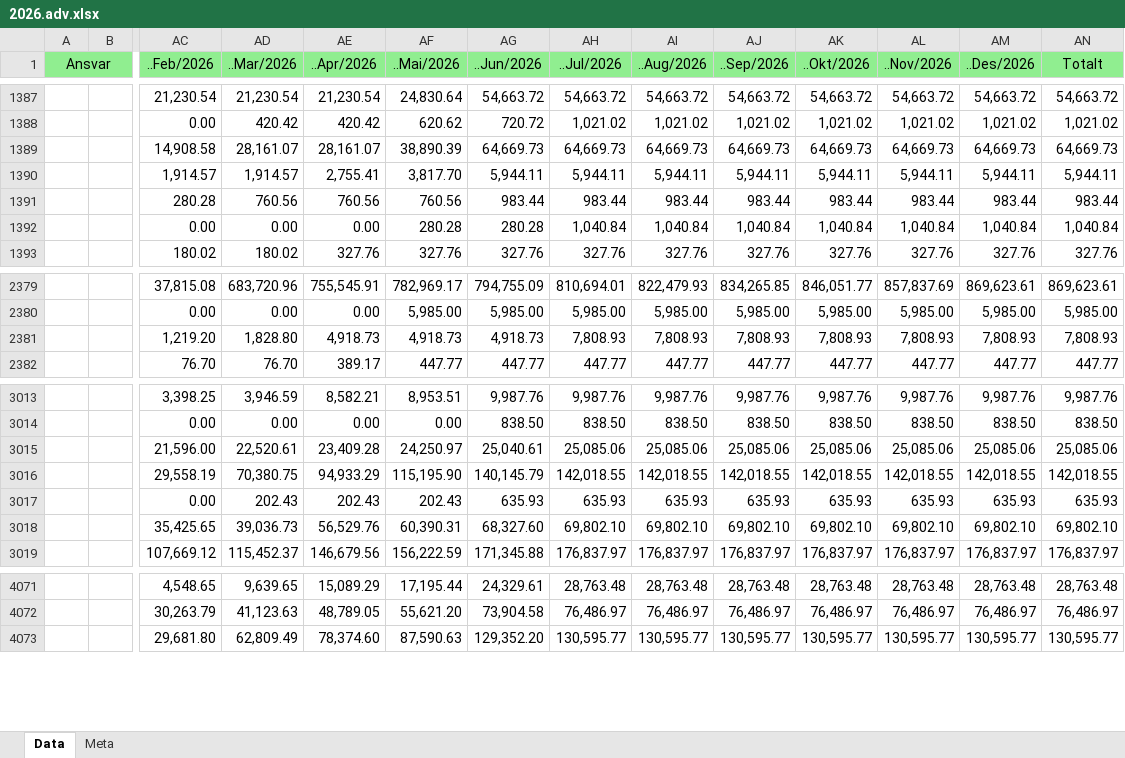
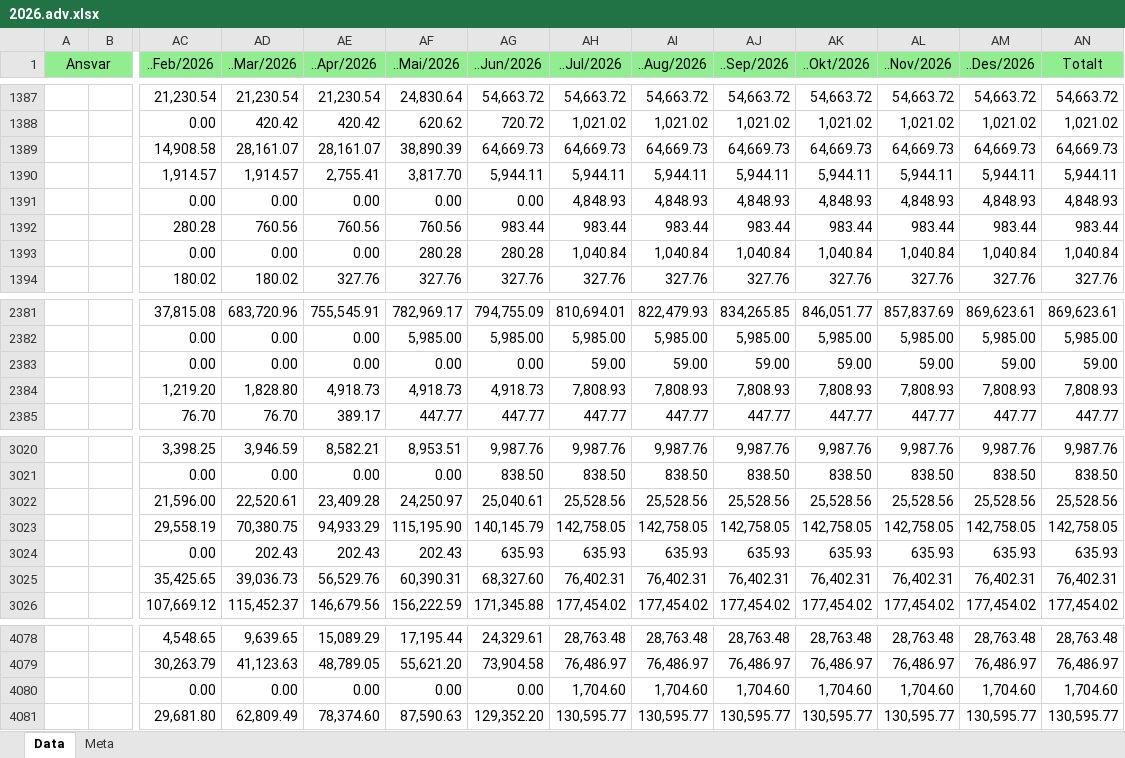
Before and after one commit to LarsAtRandaberg/plan, an Excel workbook: data-hop/regnskap/2026.adv.xlsx, sheet Data, drawn as a sheet; only a part is shown, gaps mark what is left out; values as stored, in another font and other column widths than the file's, no borders; addresses are those after the commit; rows hold the shown columns only; the diff covers the shown part only; the diff names each change by its address in the sheet, - before the commit and + after, or states it on an @@ line.

```diff
--- a/data-hop/regnskap/2026.adv.xlsx (sheet Data)
+++ b/data-hop/regnskap/2026.adv.xlsx (sheet Data)
+row 1391:  |  | 0.00 | 0.00 | 0.00 | 0.00 | 0.00 | 4,848.93 | 4,848.93 | 4,848.93 | 4,848.93 | 4,848.93 | 4,848.93 | 4,848.93
+row 2383:  |  | 0.00 | 0.00 | 0.00 | 0.00 | 0.00 | 59.00 | 59.00 | 59.00 | 59.00 | 59.00 | 59.00 | 59.00
-AH3022 (..Jul/2026): 25,085.06
+AH3022 (..Jul/2026): 25,528.56
-AI3022 (..Aug/2026): 25,085.06
+AI3022 (..Aug/2026): 25,528.56
-AJ3022 (..Sep/2026): 25,085.06
+AJ3022 (..Sep/2026): 25,528.56
-AK3022 (..Okt/2026): 25,085.06
+AK3022 (..Okt/2026): 25,528.56
-AL3022 (..Nov/2026): 25,085.06
+AL3022 (..Nov/2026): 25,528.56
-AM3022 (..Des/2026): 25,085.06
+AM3022 (..Des/2026): 25,528.56
-AN3022 (Totalt): 25,085.06
+AN3022 (Totalt): 25,528.56
-AH3023 (..Jul/2026): 142,018.55
+AH3023 (..Jul/2026): 142,758.05
-AI3023 (..Aug/2026): 142,018.55
+AI3023 (..Aug/2026): 142,758.05
-AJ3023 (..Sep/2026): 142,018.55
+AJ3023 (..Sep/2026): 142,758.05
-AK3023 (..Okt/2026): 142,018.55
+AK3023 (..Okt/2026): 142,758.05
-AL3023 (..Nov/2026): 142,018.55
+AL3023 (..Nov/2026): 142,758.05
-AM3023 (..Des/2026): 142,018.55
+AM3023 (..Des/2026): 142,758.05
-AN3023 (Totalt): 142,018.55
+AN3023 (Totalt): 142,758.05
-AH3025 (..Jul/2026): 69,802.10
+AH3025 (..Jul/2026): 76,402.31
-AI3025 (..Aug/2026): 69,802.10
+AI3025 (..Aug/2026): 76,402.31
-AJ3025 (..Sep/2026): 69,802.10
+AJ3025 (..Sep/2026): 76,402.31
-AK3025 (..Okt/2026): 69,802.10
+AK3025 (..Okt/2026): 76,402.31
-AL3025 (..Nov/2026): 69,802.10
+AL3025 (..Nov/2026): 76,402.31
-AM3025 (..Des/2026): 69,802.10
+AM3025 (..Des/2026): 76,402.31
-AN3025 (Totalt): 69,802.10
+AN3025 (Totalt): 76,402.31
-AH3026 (..Jul/2026): 176,837.97
+AH3026 (..Jul/2026): 177,454.02
-AI3026 (..Aug/2026): 176,837.97
+AI3026 (..Aug/2026): 177,454.02
-AJ3026 (..Sep/2026): 176,837.97
+AJ3026 (..Sep/2026): 177,454.02
-AK3026 (..Okt/2026): 176,837.97
+AK3026 (..Okt/2026): 177,454.02
-AL3026 (..Nov/2026): 176,837.97
+AL3026 (..Nov/2026): 177,454.02
-AM3026 (..Des/2026): 176,837.97
+AM3026 (..Des/2026): 177,454.02
-AN3026 (Totalt): 176,837.97
+AN3026 (Totalt): 177,454.02
+row 4080:  |  | 0.00 | 0.00 | 0.00 | 0.00 | 0.00 | 1,704.60 | 1,704.60 | 1,704.60 | 1,704.60 | 1,704.60 | 1,704.60 | 1,704.60
```
Also changed, not shown: 6 added rows, 1 removed row, 689 edited cells and cell formats elsewhere in this sheet, 4 other files.
